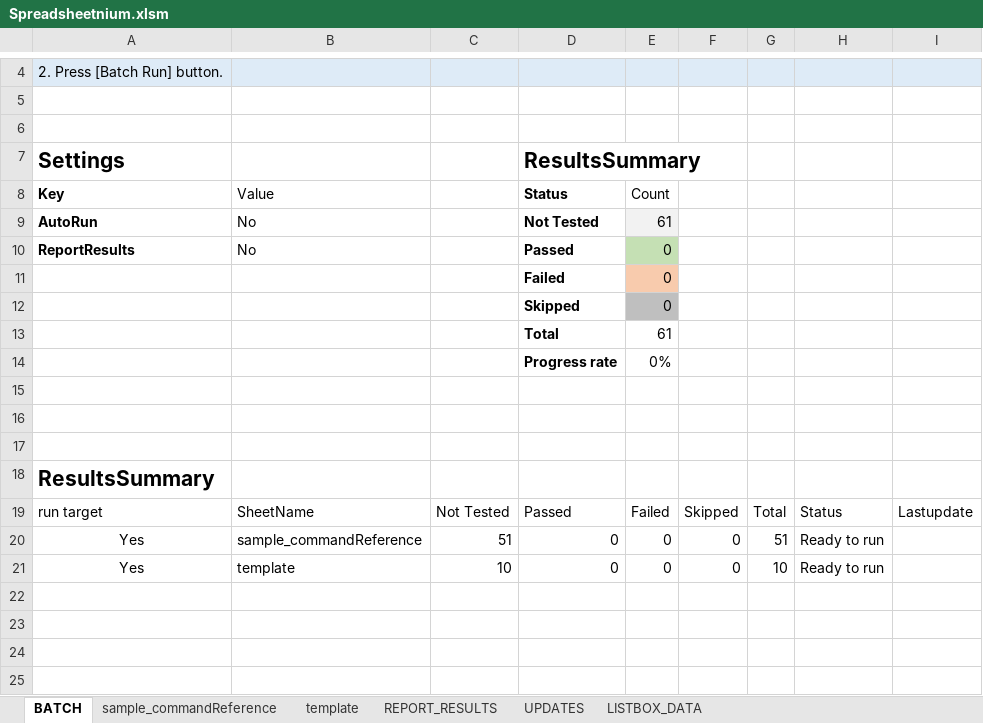
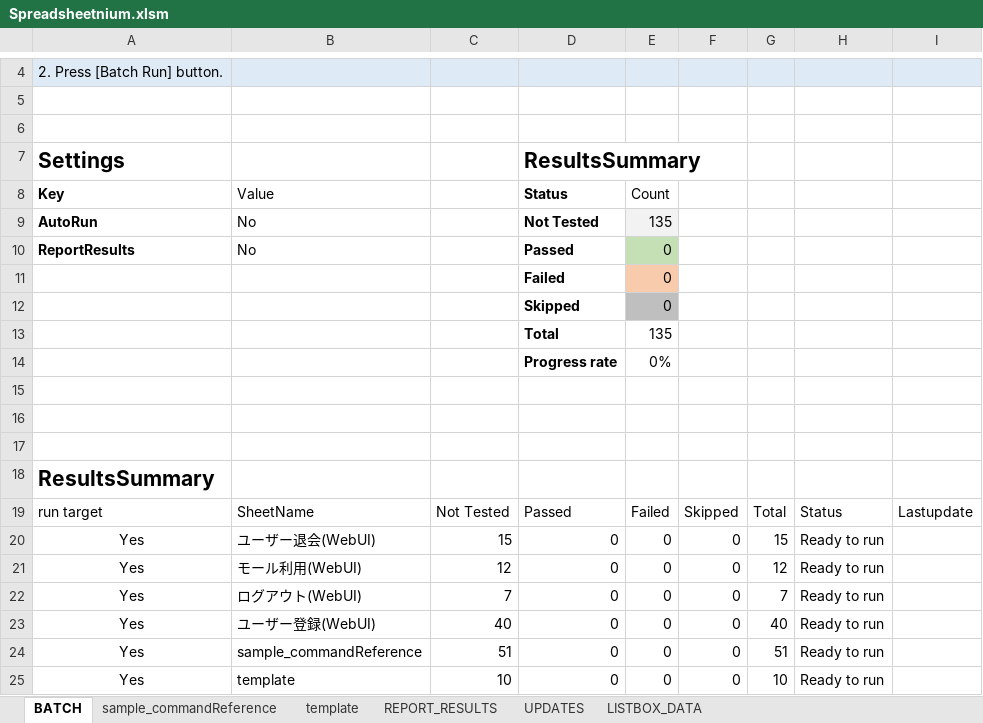
Before and after one commit to ssugiya/Spreadsheetnium, an Excel workbook: Spreadsheetnium.xlsm, sheet BATCH, drawn as a sheet; only a part is shown, gaps mark what is left out; values as stored, in another font and other column widths than the file's, no borders; charts and pictures and table styles not drawn; the diff names each change by its address in the sheet, - before the commit and + after, or states it on an @@ line.

```diff
--- a/Spreadsheetnium.xlsm (sheet BATCH)
+++ b/Spreadsheetnium.xlsm (sheet BATCH)
-E9: 61
+E9: 135
-E13: 61
+E13: 135
+row 20: Yes | ユーザー退会(WebUI) | 15 | 0 | 0 | 0 | 15 | Ready to run
+row 21: Yes | モール利用(WebUI) | 12 | 0 | 0 | 0 | 12 | Ready to run
+row 22: Yes | ログアウト(WebUI) | 7 | 0 | 0 | 0 | 7 | Ready to run
+row 23: Yes | ユーザー登録(WebUI) | 40 | 0 | 0 | 0 | 40 | Ready to run
```
Also changed, not shown: sheet sample_commandReference, charts or pictures, 1 other file.
